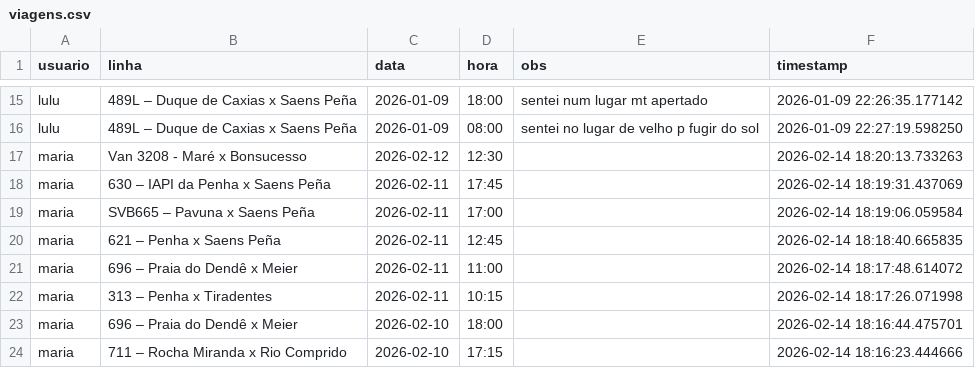
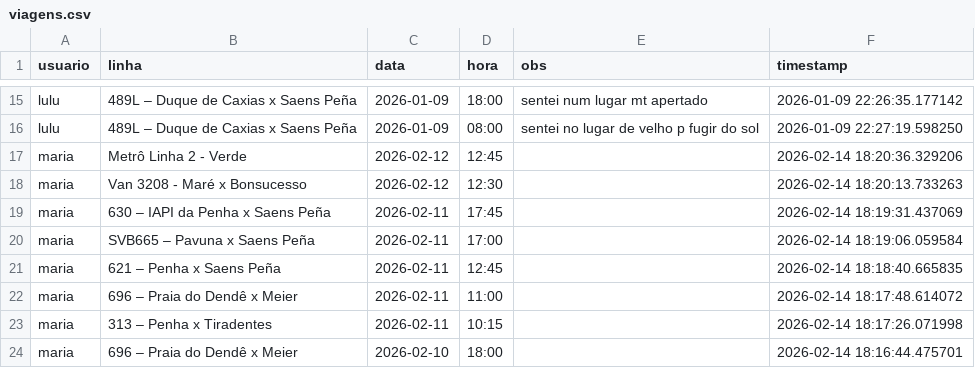
Before and after one commit to milet-o/buslog, a CSV file: viagens.csv, drawn as a sheet; only a part is shown, gaps mark what is left out; the shorter side is filled out with more unchanged rows; the diff names each change by its address in the sheet, - before the commit and + after, or states it on an @@ line.

Commit message:
Update Background

```diff
--- a/viagens.csv
+++ b/viagens.csv
+row 17: maria | Metrô Linha 2 - Verde | 2026-02-12 | 12:45 |  | 2026-02-14 18:20:36.329206
```
